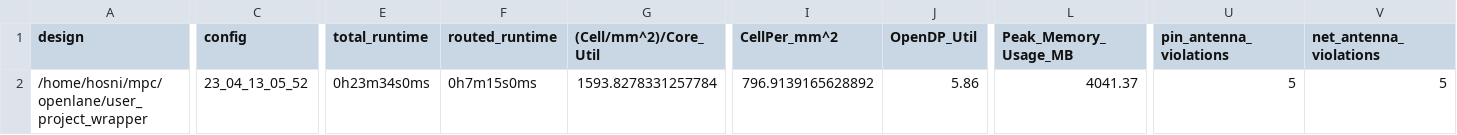
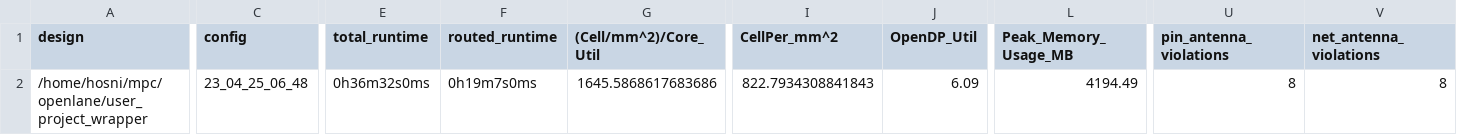
Before and after one commit to efabless/caravel_mini, a CSV file: signoff/user_project_wrapper/metrics.csv, drawn as a sheet; only a part is shown, gaps mark what is left out; the diff covers the shown part only; the diff names each change by its address in the sheet, - before the commit and + after, or states it on an @@ line.

Commit message:
reharden `user_project_wrapper` with empty macros

```diff
--- a/signoff/user_project_wrapper/metrics.csv
+++ b/signoff/user_project_wrapper/metrics.csv
-C2 (config): 23_04_13_05_52
+C2 (config): 23_04_25_06_48
-E2 (total_runtime): 0h23m34s0ms
+E2 (total_runtime): 0h36m32s0ms
-F2 (routed_runtime): 0h7m15s0ms
+F2 (routed_runtime): 0h19m7s0ms
-G2 ((Cell/mm^2)/Core_Util): 1593.8278331257784
+G2 ((Cell/mm^2)/Core_Util): 1645.5868617683686
-I2 (CellPer_mm^2): 796.9139165628892
+I2 (CellPer_mm^2): 822.7934308841843
-J2 (OpenDP_Util): 5.86
+J2 (OpenDP_Util): 6.09
-L2 (Peak_Memory_Usage_MB): 4041.37
+L2 (Peak_Memory_Usage_MB): 4194.49
-U2 (pin_antenna_violations): 5
+U2 (pin_antenna_violations): 8
-V2 (net_antenna_violations): 5
+V2 (net_antenna_violations): 8
```
Also changed, not shown: 23 edited cells elsewhere in this file, 54 other files.
